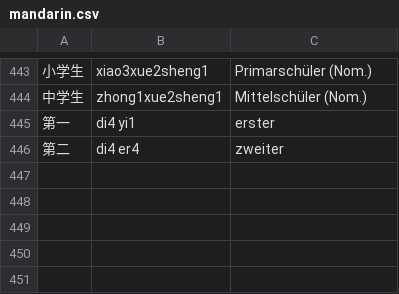
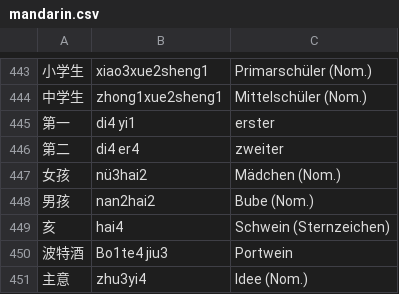
Before and after one commit to arminha/zhongwen-anki, a CSV file: data/mandarin.csv, drawn as a sheet; only a part is shown, gaps mark what is left out; the diff names each change by its address in the sheet, - before the commit and + after, or states it on an @@ line.

```diff
--- a/data/mandarin.csv
+++ b/data/mandarin.csv
+row 447: 女孩 | nü3hai2 | Mädchen (Nom.)
+row 448: 男孩 | nan2hai2 | Bube (Nom.)
+row 449: 亥 | hai4 | Schwein (Sternzeichen)
+row 450: 波特酒 | Bo1te4 jiu3 | Portwein
+row 451: 主意 | zhu3yi4 | Idee (Nom.)
```
Also changed, not shown: data/mandarin.output.csv.
